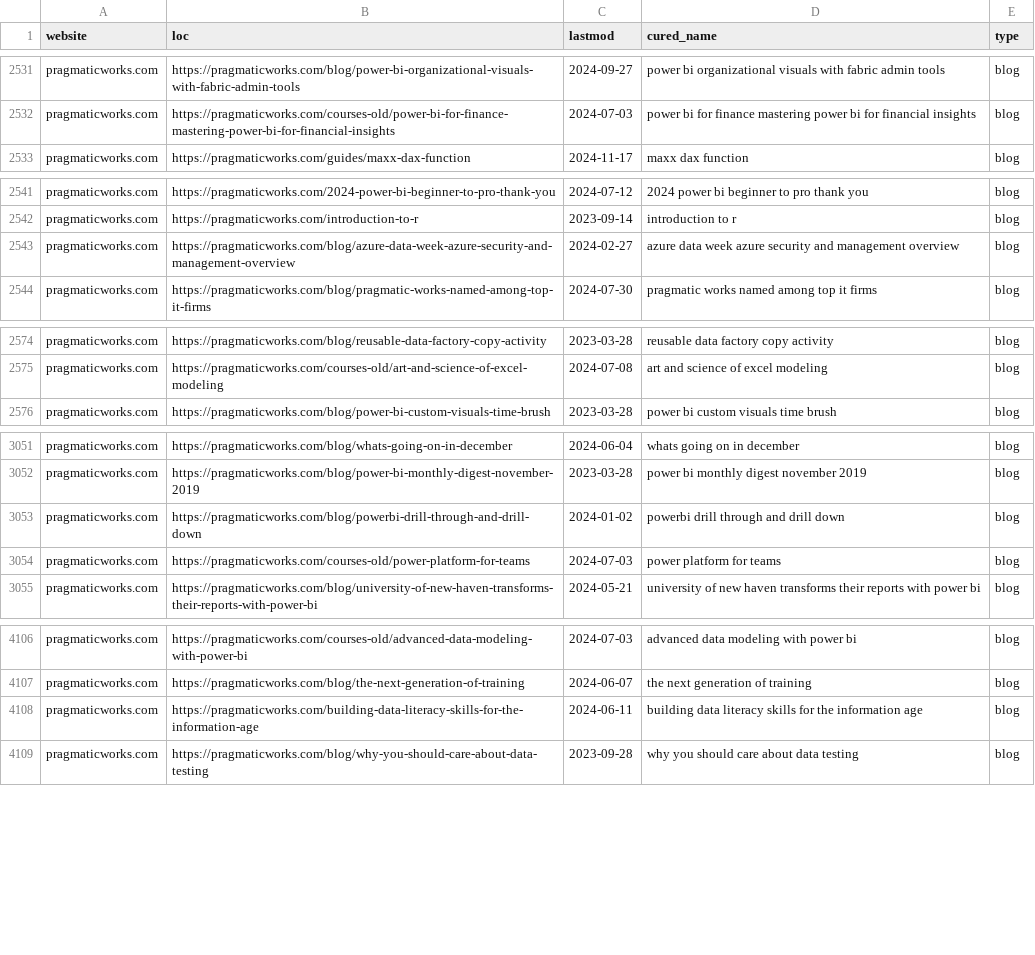
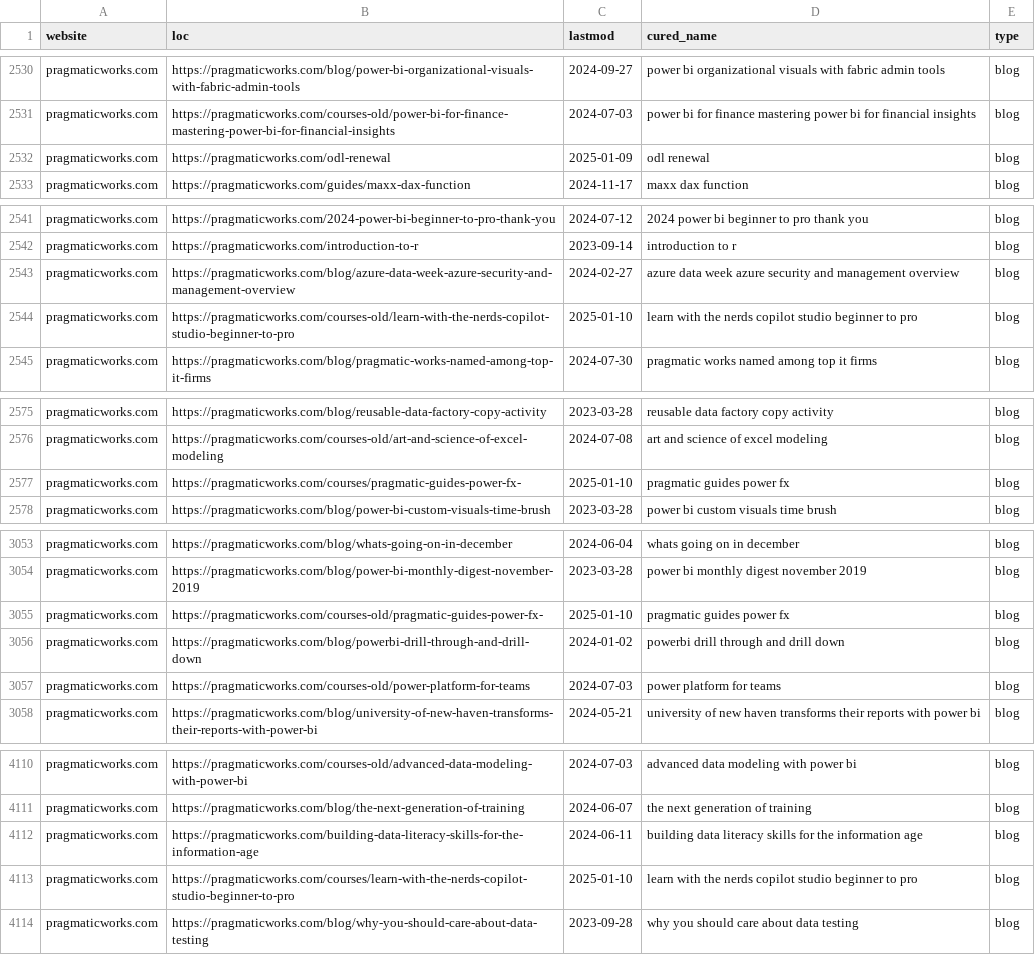
Before and after one commit to julian-passebecq/newsai_script, a CSV file: data/sitemap.csv, drawn as a sheet; only a part is shown, gaps mark what is left out; the diff covers the shown part only; the diff names each change by its address in the sheet, - before the commit and + after, or states it on an @@ line.

```diff
--- a/data/sitemap.csv
+++ b/data/sitemap.csv
+row 2532: pragmaticworks.com | https://pragmaticworks.com/odl-renewal | 2025-01-09 | odl renewal | blog
+row 2544: pragmaticworks.com | https://pragmaticworks.com/courses-old/learn-with-the-nerds-copilot-studio-beginner-to-pro | 2025-01-10 | learn with the nerds copilot studio beginner to pro | blog
+row 2577: pragmaticworks.com | https://pragmaticworks.com/courses/pragmatic-guides-power-fx- | 2025-01-10 | pragmatic guides power fx | blog
+row 3055: pragmaticworks.com | https://pragmaticworks.com/courses-old/pragmatic-guides-power-fx- | 2025-01-10 | pragmatic guides power fx | blog
+row 4113: pragmaticworks.com | https://pragmaticworks.com/courses/learn-with-the-nerds-copilot-studio-beginner-to-pro | 2025-01-10 | learn with the nerds copilot studio beginner to pro | blog
```
Also changed, not shown: 4 added rows, 4 removed rows, 32 moved rows and 10 edited cells elsewhere in this file, data/article_blog.csv.
